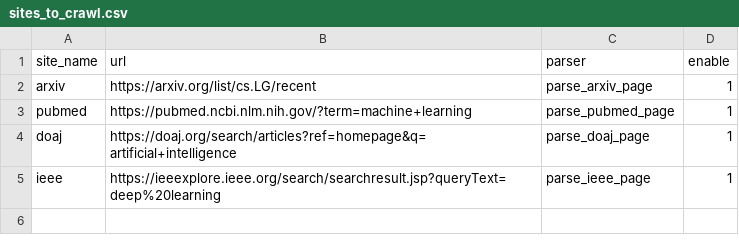
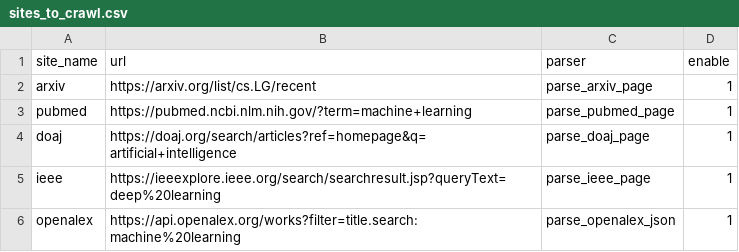
Before and after one commit to loslatifa/research-spider, a CSV file: config/sites_to_crawl.csv, drawn as a sheet.

```diff
--- a/config/sites_to_crawl.csv
+++ b/config/sites_to_crawl.csv
@@ -5 +5,2 @@ doaj,https://doaj.org/search/articles?ref=homepage&q=artificial+intelligence,par
 ieee,https://ieeexplore.ieee.org/search/searchresult.jsp?queryText=deep%20learning,parse_ieee_page,1
+openalex,https://api.openalex.org/works?filter=title.search:machine%20learning,parse_openalex_json,1
```
Also changed, not shown: 20 other files.
